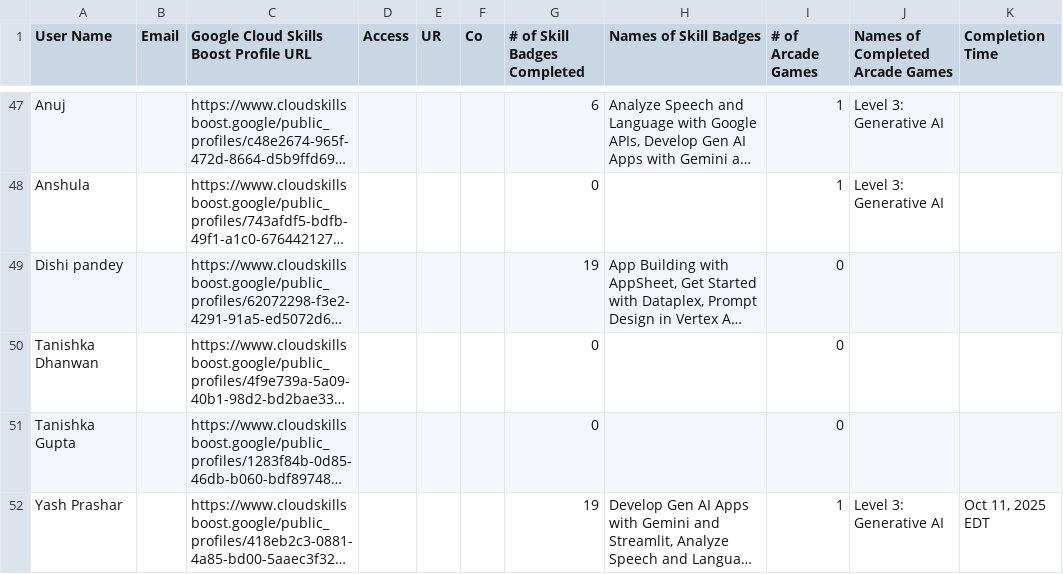
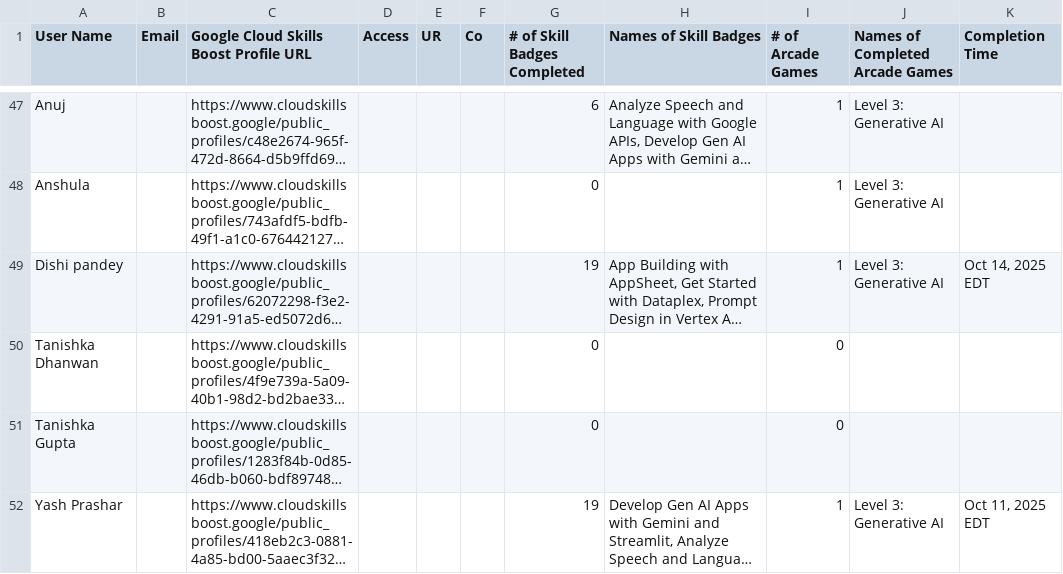
Before and after one commit to mohitsharmas97/leaderboard_gdg, a CSV file: progress_data.csv, drawn as a sheet; only a part is shown, gaps mark what is left out; long unchanged cells end in …; the diff covers the shown part only; the diff names each change by its address in the sheet, - before the commit and + after, or states it on an @@ line.

```diff
--- a/progress_data.csv
+++ b/progress_data.csv
-I49 (# of Arcade Games): 0
+I49 (# of Arcade Games): 1
-J49 (Names of Completed Arcade Games): (empty)
+J49 (Names of Completed Arcade Games): Level 3: Generative AI
-K49 (Completion Time): (empty)
+K49 (Completion Time): Oct 14, 2025 EDT
```
Also changed, not shown: 2 added rows, 1 removed row and 2 edited cells elsewhere in this file, google_cloud_badges_details.csv.
